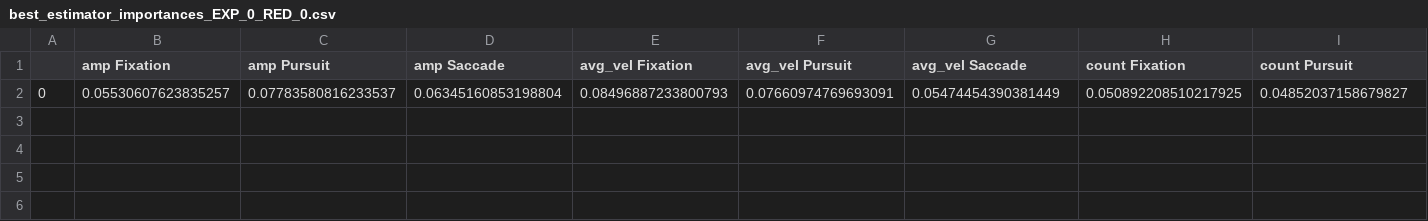
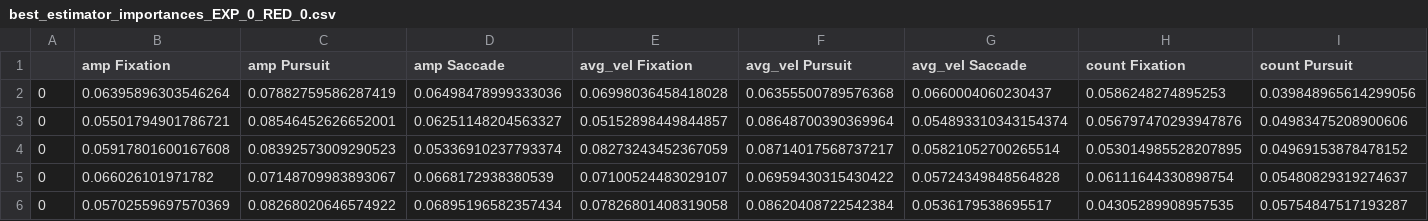
Before and after one commit to higher-bridge/project_forrest, a CSV file: results/best_estimator_importances_EXP_0_RED_0.csv, drawn as a sheet; only a part is shown; removed rows and columns are numbered as before the commit, all else as after; rows hold the shown columns only; the diff names each change by its address in the sheet, - before the commit and + after, or states it on an @@ line.

```diff
--- a/results/best_estimator_importances_EXP_0_RED_0.csv
+++ b/results/best_estimator_importances_EXP_0_RED_0.csv
-row 2: 0 | 0.05530607623835257 | 0.07783580816233537 | 0.06345160853198804 | 0.08496887233800793 | 0.07660974769693091 | 0.05474454390381449 | 0.050892208510217925 | 0.04852037158679827
+row 2: 0 | 0.06395896303546264 | 0.07882759586287419 | 0.06498478999333036 | 0.06998036458418028 | 0.06355500789576368 | 0.0660004060230437 | 0.0586248274895253 | 0.039848965614299056
+row 3: 0 | 0.05501794901786721 | 0.08546452626652001 | 0.06251148204563327 | 0.05152898449844857 | 0.08648700390369964 | 0.054893310343154374 | 0.056797470293947876 | 0.04983475208900606
+row 4: 0 | 0.05917801600167608 | 0.08392573009290523 | 0.05336910237793374 | 0.08273243452367059 | 0.08714017568737217 | 0.05821052700265514 | 0.053014985528207895 | 0.04969153878478152
+row 5: 0 | 0.066026101971782 | 0.07148709983893067 | 0.0668172938380539 | 0.07100524483029107 | 0.06959430315430422 | 0.05724349848564828 | 0.06111644330898754 | 0.05480829319274637
+row 6: 0 | 0.05702559697570369 | 0.08268020646574922 | 0.06895196582357434 | 0.07826801408319058 | 0.08620408722542384 | 0.0536179538695517 | 0.04305289908957535 | 0.05754847517193287
```
Also changed, not shown: results/best_estimator_importances_EXP_1_RED_1.csv, 14 other files.
